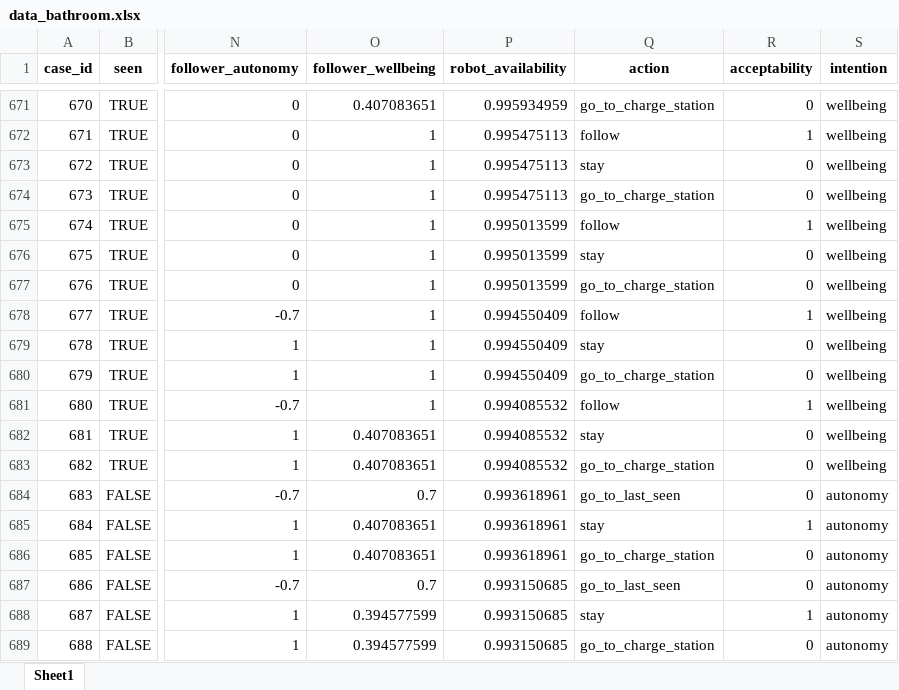
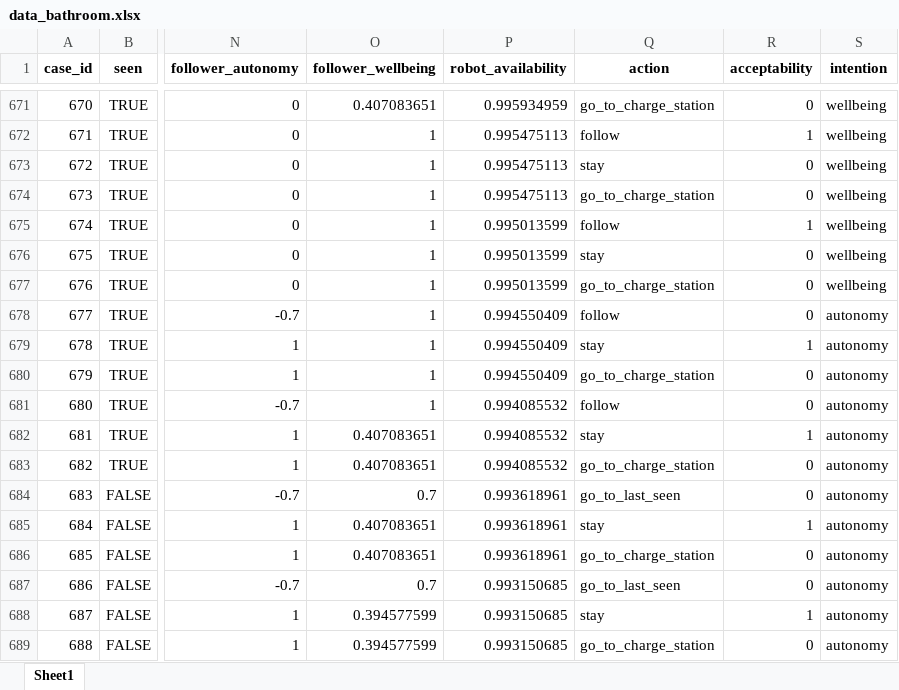
Before and after one commit to RajithaRama/simulator_env, an Excel workbook: ethical_governor/blackboard/commonutils/cbr/data_bathroom.xlsx, sheet Sheet1, drawn as a sheet; only a part is shown, gaps mark what is left out; values as stored, in another font and other column widths than the file's, no borders; the diff names each change by its address in the sheet, - before the commit and + after, or states it on an @@ line.

Commit message:
sync 05/09/23. added autonomy focused and balanced PSRB cases for bathroom dilemma.

```diff
--- a/ethical_governor/blackboard/commonutils/cbr/data_bathroom.xlsx (sheet Sheet1)
+++ b/ethical_governor/blackboard/commonutils/cbr/data_bathroom.xlsx (sheet Sheet1)
-R678 (acceptability): 1
+R678 (acceptability): 0
-S678:S683 (intention): wellbeing
+S678:S683 (intention): autonomy
-R679 (acceptability): 0
+R679 (acceptability): 1
-R681 (acceptability): 1
+R681 (acceptability): 0
-R682 (acceptability): 0
+R682 (acceptability): 1
```
Also changed, not shown: 19 other files.
